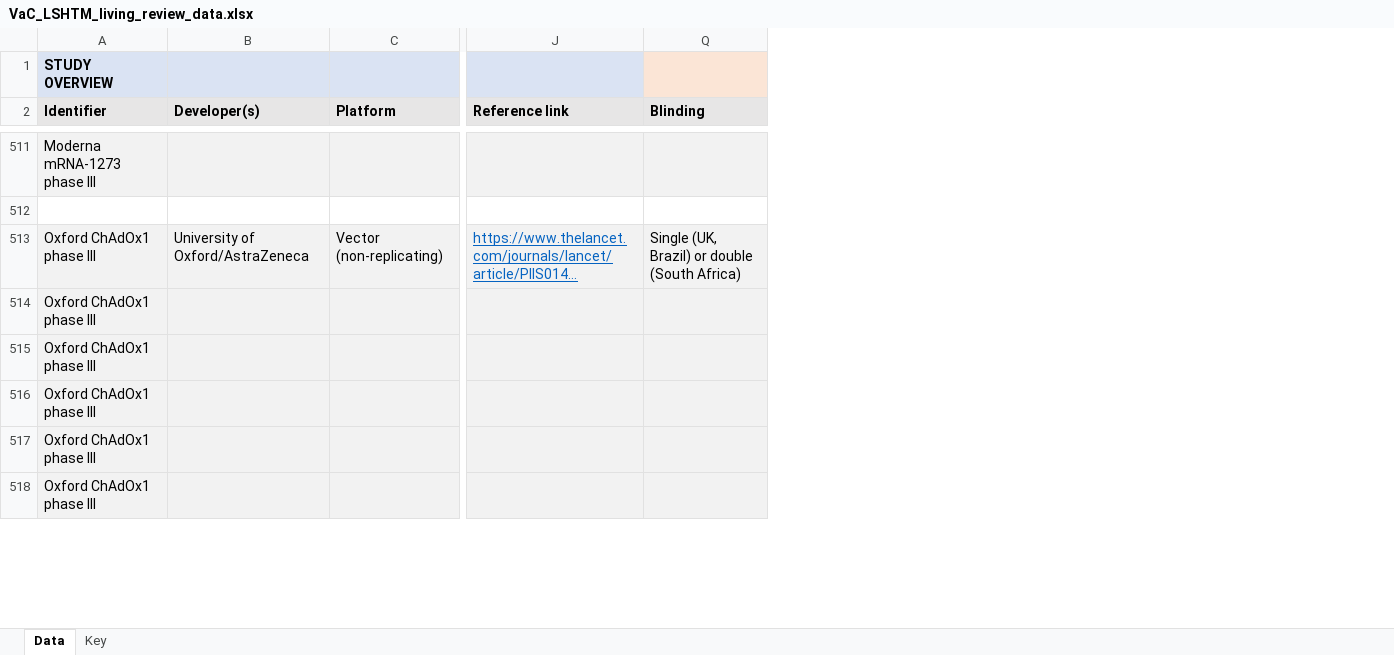
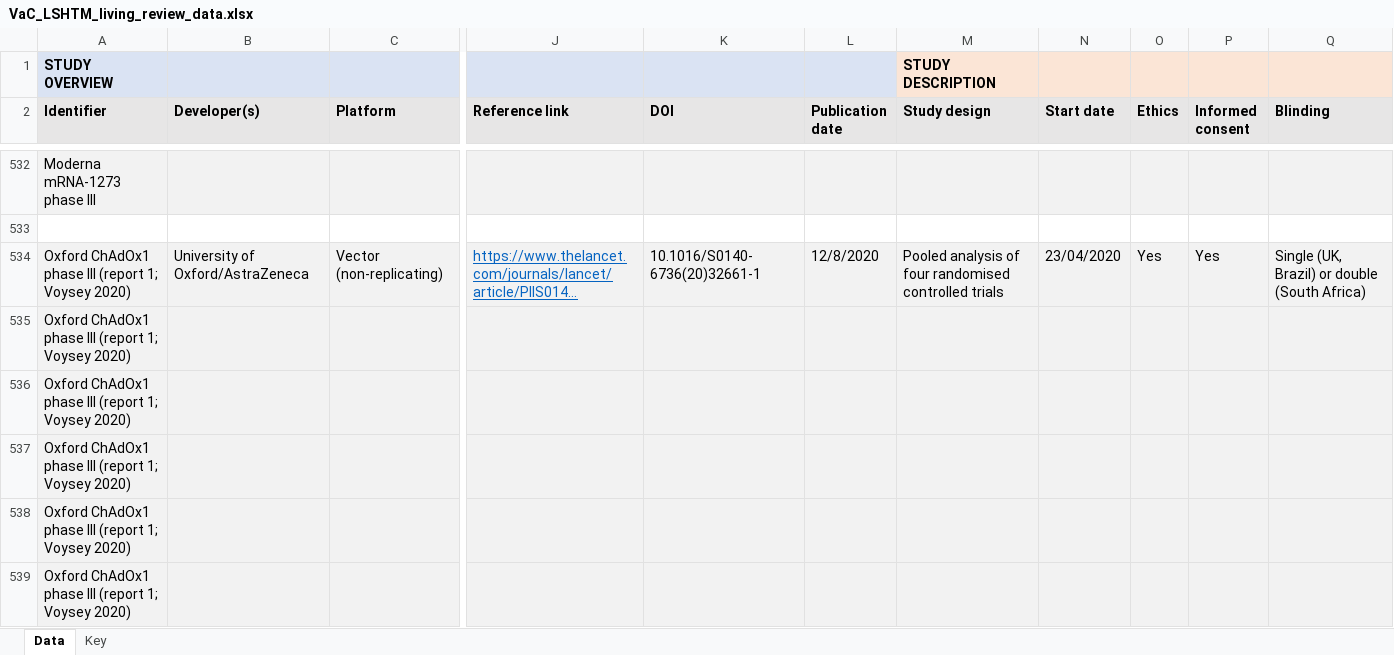
Before and after one commit to vac-lshtm/VaC_tracker, an Excel workbook: input_data/VaC_LSHTM_living_review_data.xlsx, sheet Data, drawn as a sheet; only a part is shown, gaps mark what is left out; long unchanged cells end in …; values as stored, in another font and other column widths than the file's, no borders; addresses are those after the commit; the diff covers the shown part only; the diff names each change by its address in the sheet, - before the commit and + after, or states it on an @@ line.

```diff
--- a/input_data/VaC_LSHTM_living_review_data.xlsx (sheet Data)
+++ b/input_data/VaC_LSHTM_living_review_data.xlsx (sheet Data)
@@ column K (DOI) unhidden, row 534: 10.1016/S0140-6736(20)32661-1 @@
@@ column L (Publication date) unhidden, row 534: 12/8/2020 @@
@@ column M (Study design) unhidden, row 1: STUDY DESCRIPTION; row 534: Pooled analysis of four randomised controlled trials @@
@@ column N (Start date) unhidden, row 534: 23/04/2020 @@
@@ column O (Ethics) unhidden, row 534: Yes @@
@@ column P (Informed consent) unhidden, row 534: Yes @@
-A534:A539 (Identifier): Oxford ChAdOx1 phase III
+A534:A539 (Identifier): Oxford ChAdOx1 phase III (report 1; Voysey 2020)
```
Also changed, not shown: 36 added rows and 11 edited cells elsewhere in this sheet, formulas that keep their value, 14 other files.
